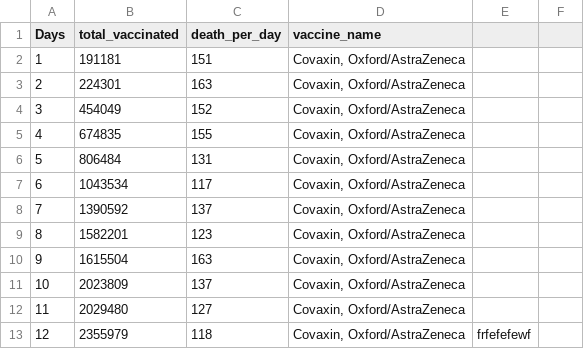
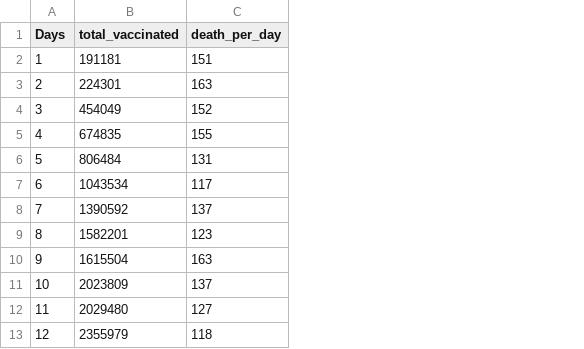
Before and after one commit to muskan399/COVID-19-Vaccination-data, a CSV file: vaccine.csv, drawn as a sheet; only a part is shown; the diff names each change by its address in the sheet, - before the commit and + after, or states it on an @@ line.

Commit message:
Updated data

```diff
--- a/vaccine.csv
+++ b/vaccine.csv
-column D (vaccine_name), rows 2-13: all Covaxin, Oxford/AstraZeneca
-column E, row 13: frfefefewf
-column F, empty
```
